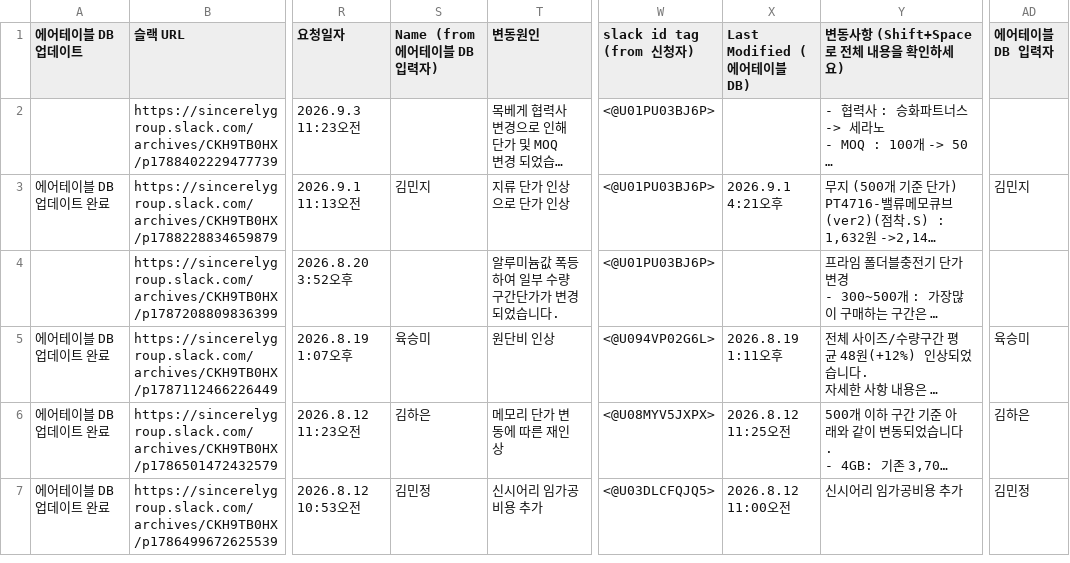
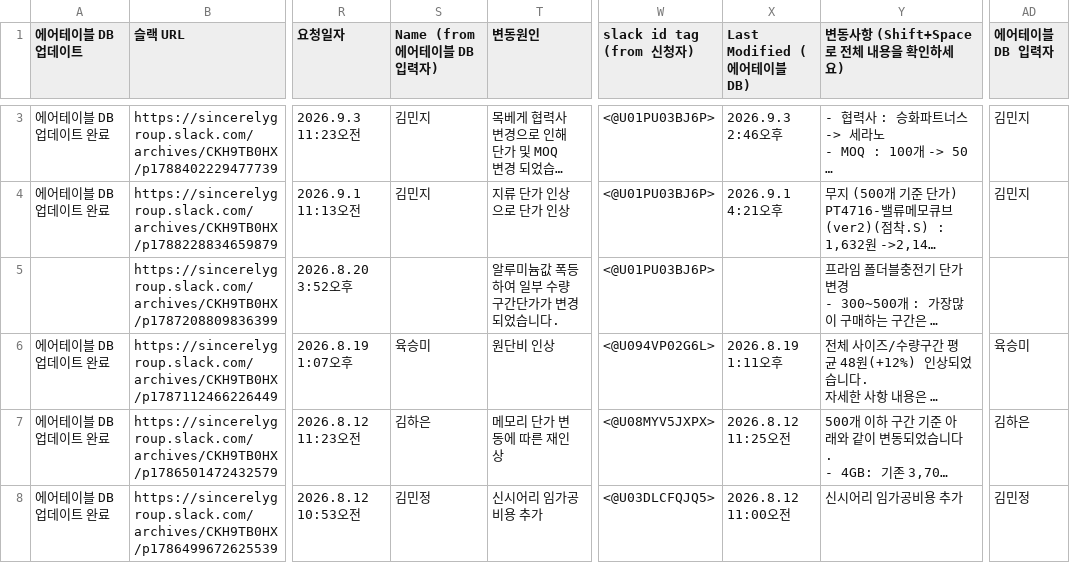
Before and after one commit to nanyounglee/SCMDASHBOARD, a CSV file: CSV/price_chg.csv, drawn as a sheet; only a part is shown, gaps mark what is left out; long unchanged cells end in …; addresses are those after the commit; the diff covers the shown part only; the diff names each change by its address in the sheet, - before the commit and + after, or states it on an @@ line.

```diff
--- a/CSV/price_chg.csv
+++ b/CSV/price_chg.csv
-A3 (에어테이블 DB 업데이트): (empty)
+A3 (에어테이블 DB 업데이트): 에어테이블 DB 업데이트 완료
-S3 (Name (from 에어테이블 DB 입력자)): (empty)
+S3 (Name (from 에어테이블 DB 입력자)): 김민지
-X3 (Last Modified (에어테이블 DB)): (empty)
+X3 (Last Modified (에어테이블 DB)): 2026.9.3 2:46오후
-AD3 (에어테이블 DB 입력자): (empty)
+AD3 (에어테이블 DB 입력자): 김민지
```
Also changed, not shown: 1 added row elsewhere in this file, CSV/goods_master.csv, 10 other files.
